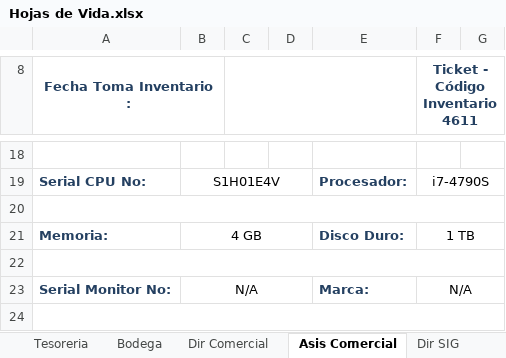
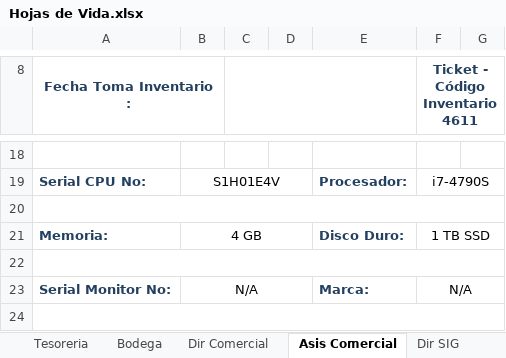
Before and after one commit to danielcaycedobarracuda/Hojas-de-vida-PICC, an Excel workbook: Hojas de Vida.xlsx, sheet Asis Comercial, drawn as a sheet; only a part is shown, gaps mark what is left out; values as stored, in another font and other column widths than the file's, no borders; charts and pictures not drawn; the diff names each change by its address in the sheet, - before the commit and + after, or states it on an @@ line.

```diff
--- a/Hojas de Vida.xlsx (sheet Asis Comercial)
+++ b/Hojas de Vida.xlsx (sheet Asis Comercial)
-F21 (Ticket - Código Inventario 4611): 1 TB
+F21 (Ticket - Código Inventario 4611): 1 TB SSD
```
Also changed, not shown: sheet Dir Comercial, sheet Coor Gerencia, sheet Compras, sheet Coor Mercadeo.
